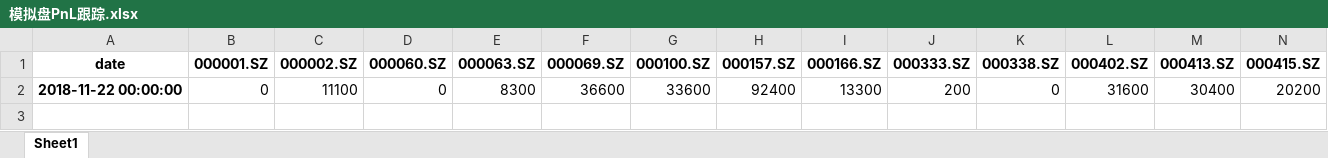
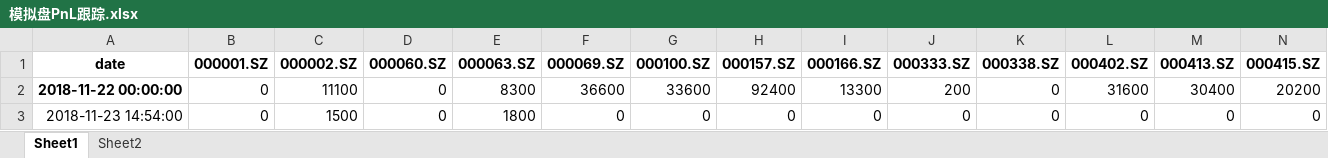
Before and after one commit to Michany/Ruihui-Intern, an Excel workbook: IndexEnhancement/模拟盘PnL跟踪.xlsx, sheet Sheet1, drawn as a sheet; only a part is shown; values as stored, in another font and other column widths than the file's, no borders; rows hold the shown columns only; the diff names each change by its address in the sheet, - before the commit and + after, or states it on an @@ line.

```diff
--- a/IndexEnhancement/模拟盘PnL跟踪.xlsx (sheet Sheet1)
+++ b/IndexEnhancement/模拟盘PnL跟踪.xlsx (sheet Sheet1)
+sheet tab: Sheet2
+row 3: 2018-11-23 14:54:00 | 0 | 1500 | 0 | 1800 | 0 | 0 | 0 | 0 | 0 | 0 | 0 | 0 | 0
```
Also changed, not shown: 1 other file.
